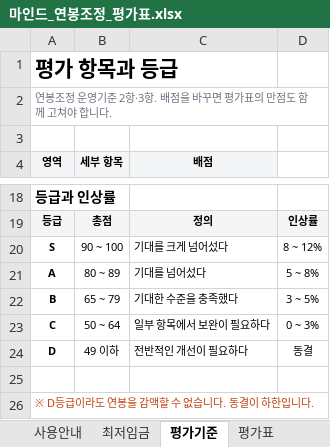
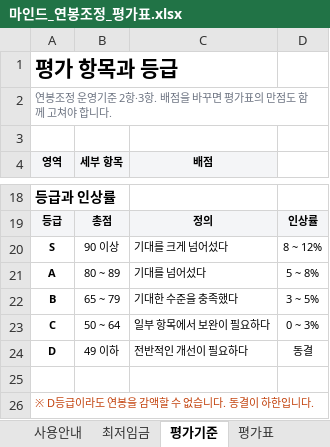
Before and after one commit to design-eng/MIN.D, an Excel workbook: hr/마인드_연봉조정_평가표.xlsx, sheet 평가기준, drawn as a sheet; only a part is shown, gaps mark what is left out; values as stored, in another font and other column widths than the file's, no borders; the diff names each change by its address in the sheet, - before the commit and + after, or states it on an @@ line.

```diff
--- a/hr/마인드_연봉조정_평가표.xlsx (sheet 평가기준)
+++ b/hr/마인드_연봉조정_평가표.xlsx (sheet 평가기준)
-B20 (세부 항목): 90 ~ 100
+B20 (세부 항목): 90 이상
```
Also changed, not shown: 14 other files.
